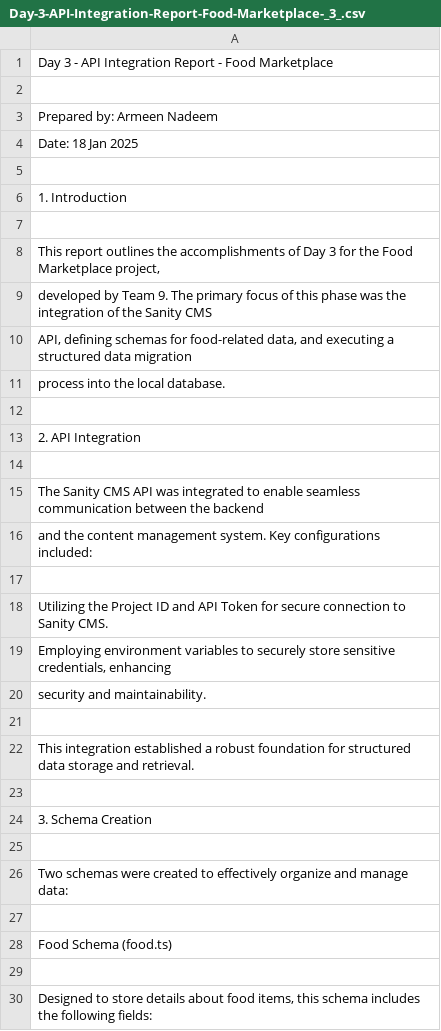
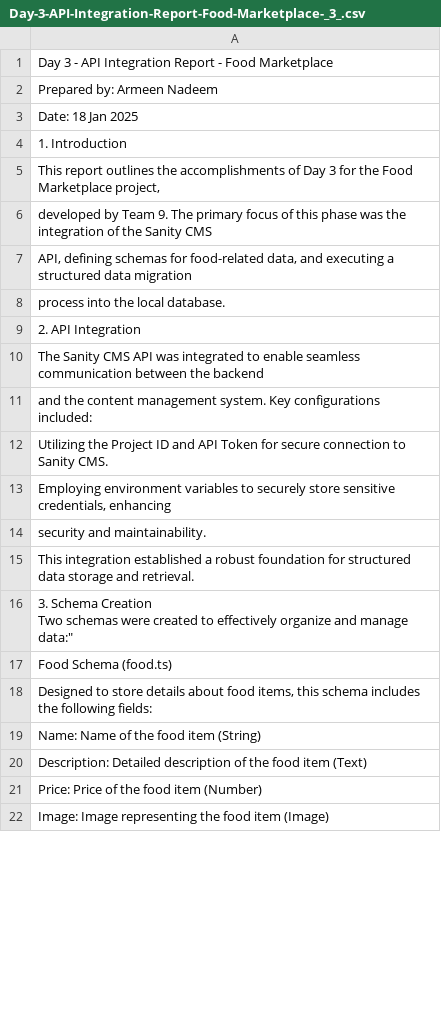
Before and after one commit to armeennadeem197/Hackathon-4-templete-9, a CSV file: Day-3-API-Integration-Report-Food-Marketplace-_3_.csv, drawn as a sheet; only a part is shown; the shorter side is filled out with more unchanged rows; the diff covers the shown part only.

```diff
--- a/Day-3-API-Integration-Report-Food-Marketplace-_3_.csv
+++ b/Day-3-API-Integration-Report-Food-Marketplace-_3_.csv
@@ -1,8 +1,5 @@
 "Day 3 - API Integration Report - Food Marketplace"
-""
 "Prepared by: Armeen Nadeem"
 "Date: 18 Jan 2025"
-""
 "1. Introduction"
-""
 "This report outlines the accomplishments of Day 3 for the Food Marketplace project,"
@@ -11,8 +8,5 @@
 "process into the local database."
-""
 "2. API Integration"
-""
 "The Sanity CMS API was integrated to enable seamless communication between the backend"
 "and the content management system. Key configurations included:"
-""
 "Utilizing the Project ID and API Token for secure connection to Sanity CMS."
@@ -20,11 +14,6 @@
 "security and maintainability."
-""
 "This integration established a robust foundation for structured data storage and retrieval."
-""
-"3. Schema Creation"
-""
-"Two schemas were created to effectively organize and manage data:"
-""
+"3. Schema Creation
+"Two schemas were created to effectively organize and manage data:"
 "Food Schema (food.ts)"
-""
 "Designed to store details about food items, this schema includes the following fields:"
```
Also changed, not shown: 25 removed rows and 3 edited cells elsewhere in this file.
